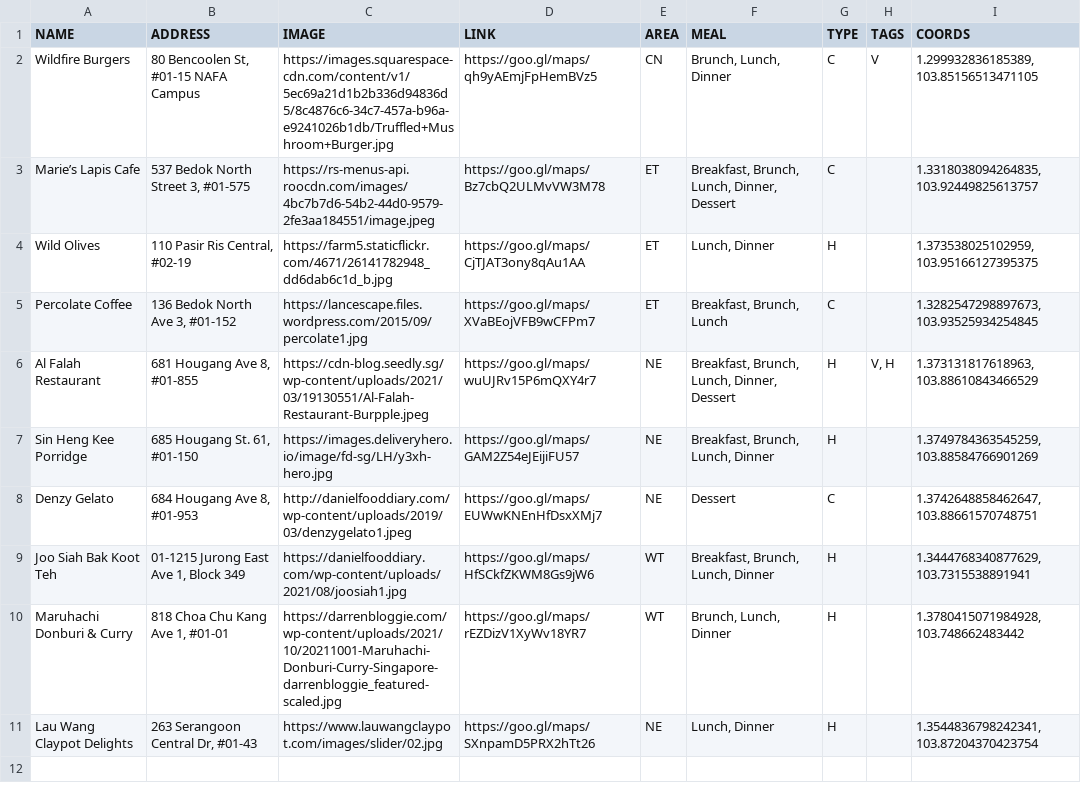
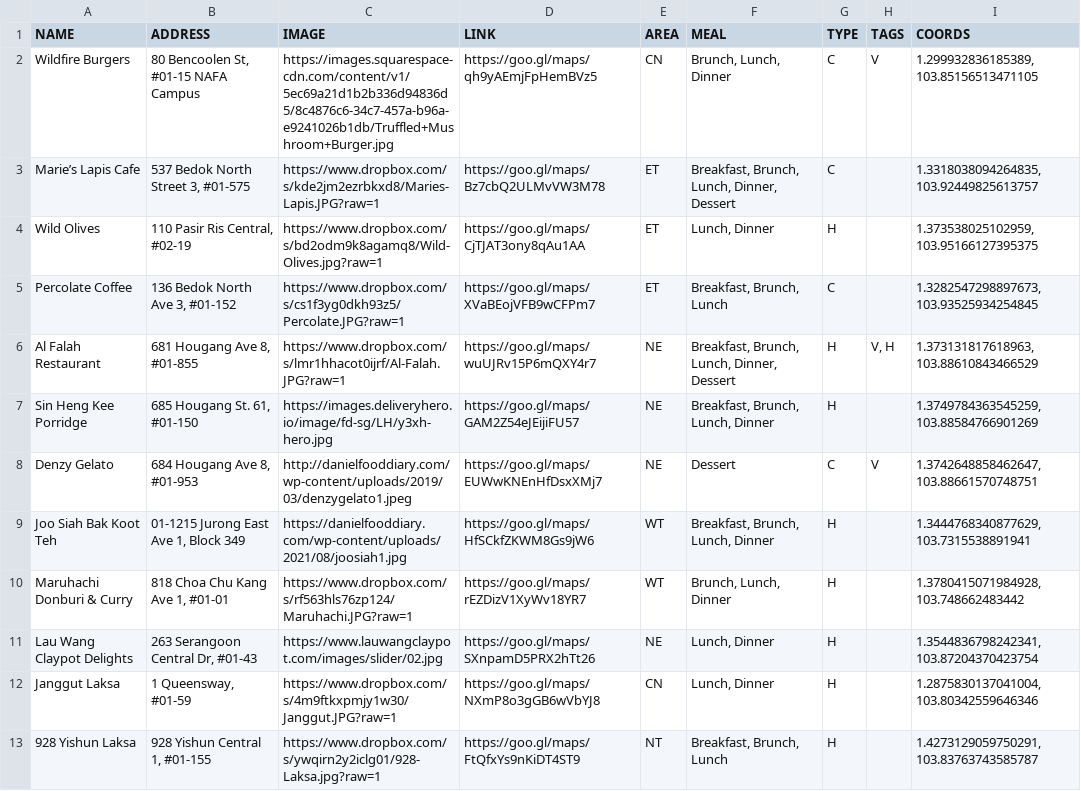
Before and after one commit to rocketacademy/project1-bootcamp, a CSV file: public/markan-database.csv, drawn as a sheet.

```diff
--- a/public/markan-database.csv
+++ b/public/markan-database.csv
@@ -2,10 +2,12 @@ NAME,ADDRESS,IMAGE,LINK,AREA,MEAL,TYPE,TAGS,COORDS
 Wildfire Burgers,"80 Bencoolen St, #01-15 NAFA Campus",https://images.squarespace-cdn.com/content/v1/5ec69a21d1b2b336d94836d5/8c4876c6-34c7-457a-b96a-e9241026b1db/Truffled+Mushroom+Burger.jpg,https://goo.gl/maps/qh9yAEmjFpHemBVz5,CN,"Brunch, Lunch, Dinner",C,V,"1.299932836185389, 103.85156513471105"
-Marie’s Lapis Cafe,"537 Bedok North Street 3, #01-575",https://rs-menus-api.roocdn.com/images/4bc7b7d6-54b2-44d0-9579-2fe3aa184551/image.jpeg,https://goo.gl/maps/Bz7cbQ2ULMvVW3M78,ET,"Breakfast, Brunch, Lunch, Dinner, Dessert",C,,"1.3318038094264835, 103.92449825613757"
-Wild Olives,"110 Pasir Ris Central, #02-19",https://farm5.staticflickr.com/4671/26141782948_dd6dab6c1d_b.jpg,https://goo.gl/maps/CjTJAT3ony8qAu1AA,ET,"Lunch, Dinner",H,,"1.373538025102959, 103.95166127395375"
-Percolate Coffee,"136 Bedok North Ave 3, #01-152",https://lancescape.files.wordpress.com/2015/09/percolate1.jpg,https://goo.gl/maps/XVaBEojVFB9wCFPm7,ET,"Breakfast, Brunch, Lunch",C,,"1.3282547298897673, 103.93525934254845"
-Al Falah Restaurant,"681 Hougang Ave 8, #01-855",https://cdn-blog.seedly.sg/wp-content/uploads/2021/03/19130551/Al-Falah-Restaurant-Burpple.jpeg,https://goo.gl/maps/wuUJRv15P6mQXY4r7,NE,"Breakfast, Brunch, Lunch, Dinner, Dessert",H,"V, H","1.373131817618963, 103.88610843466529"
+Marie’s Lapis Cafe,"537 Bedok North Street 3, #01-575",https://www.dropbox.com/s/kde2jm2ezrbkxd8/Maries-Lapis.JPG?raw=1,https://goo.gl/maps/Bz7cbQ2ULMvVW3M78,ET,"Breakfast, Brunch, Lunch, Dinner, Dessert",C,,"1.3318038094264835, 103.92449825613757"
+Wild Olives,"110 Pasir Ris Central, #02-19",https://www.dropbox.com/s/bd2odm9k8agamq8/Wild-Olives.jpg?raw=1,https://goo.gl/maps/CjTJAT3ony8qAu1AA,ET,"Lunch, Dinner",H,,"1.373538025102959, 103.95166127395375"
+Percolate Coffee,"136 Bedok North Ave 3, #01-152",https://www.dropbox.com/s/cs1f3yg0dkh93z5/Percolate.JPG?raw=1,https://goo.gl/maps/XVaBEojVFB9wCFPm7,ET,"Breakfast, Brunch, Lunch",C,,"1.3282547298897673, 103.93525934254845"
+Al Falah Restaurant,"681 Hougang Ave 8, #01-855",https://www.dropbox.com/s/lmr1hhacot0ijrf/Al-Falah.JPG?raw=1,https://goo.gl/maps/wuUJRv15P6mQXY4r7,NE,"Breakfast, Brunch, Lunch, Dinner, Dessert",H,"V, H","1.373131817618963, 103.88610843466529"
 Sin Heng Kee Porridge,"685 Hougang St. 61, #01-150",https://images.deliveryhero.io/image/fd-sg/LH/y3xh-hero.jpg,https://goo.gl/maps/GAM2Z54eJEijiFU57,NE,"Breakfast, Brunch, Lunch, Dinner",H,,"1.3749784363545259, 103.88584766901269"
-Denzy Gelato,"684 Hougang Ave 8, #01-953",http://danielfooddiary.com/wp-content/uploads/2019/03/denzygelato1.jpeg,https://goo.gl/maps/EUWwKNEnHfDsxXMj7,NE,Dessert,C,,"1.3742648858462647, 103.88661570748751"
+Denzy Gelato,"684 Hougang Ave 8, #01-953",http://danielfooddiary.com/wp-content/uploads/2019/03/denzygelato1.jpeg,https://goo.gl/maps/EUWwKNEnHfDsxXMj7,NE,Dessert,C,V,"1.3742648858462647, 103.88661570748751"
 Joo Siah Bak Koot Teh,"01-1215 Jurong East Ave 1, Block 349",https://danielfooddiary.com/wp-content/uploads/2021/08/joosiah1.jpg,https://goo.gl/maps/HfSCkfZKWM8Gs9jW6,WT,"Breakfast, Brunch, Lunch, Dinner",H,,"1.3444768340877629, 103.7315538891941"
-Maruhachi Donburi & Curry,"818 Choa Chu Kang Ave 1, #01-01",https://darrenbloggie.com/wp-content/uploads/2021/10/20211001-Maruhachi-Donburi-Curry-Singapore-darrenbloggie_featured-scaled.jpg,https://goo.gl/maps/rEZDizV1XyWv18YR7,WT,"Brunch, Lunch, Dinner",H,,"1.3780415071984928, 103.748662483442"
+Maruhachi Donburi & Curry,"818 Choa Chu Kang Ave 1, #01-01",https://www.dropbox.com/s/rf563hls76zp124/Maruhachi.JPG?raw=1,https://goo.gl/maps/rEZDizV1XyWv18YR7,WT,"Brunch, Lunch, Dinner",H,,"1.3780415071984928, 103.748662483442"
 Lau Wang Claypot Delights,"263 Serangoon Central Dr, #01-43",https://www.lauwangclaypot.com/images/slider/02.jpg,https://goo.gl/maps/SXnpamD5PRX2hTt26,NE,"Lunch, Dinner",H,,"1.3544836798242341, 103.87204370423754"
+Janggut Laksa,"1 Queensway, #01-59",https://www.dropbox.com/s/4m9ftkxpmjy1w30/Janggut.JPG?raw=1,https://goo.gl/maps/NXmP8o3gGB6wVbYJ8,CN,"Lunch, Dinner",H,,"1.2875830137041004, 103.80342559646346"
+928 Yishun Laksa,"928 Yishun Central 1, #01-155",https://www.dropbox.com/s/ywqirn2y2iclg01/928-Laksa.jpg?raw=1,https://goo.gl/maps/FtQfxYs9nKiDT4ST9,NT,"Breakfast, Brunch, Lunch",H,,"1.4273129059750291, 103.83763743585787"
```
Also changed, not shown: 11 other files.
